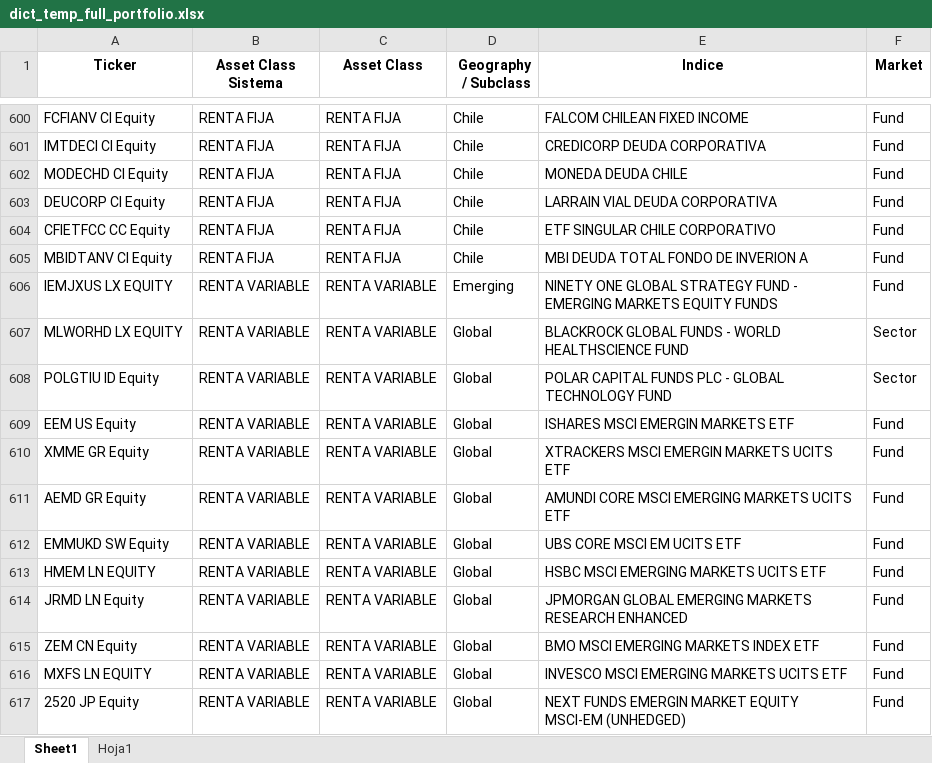
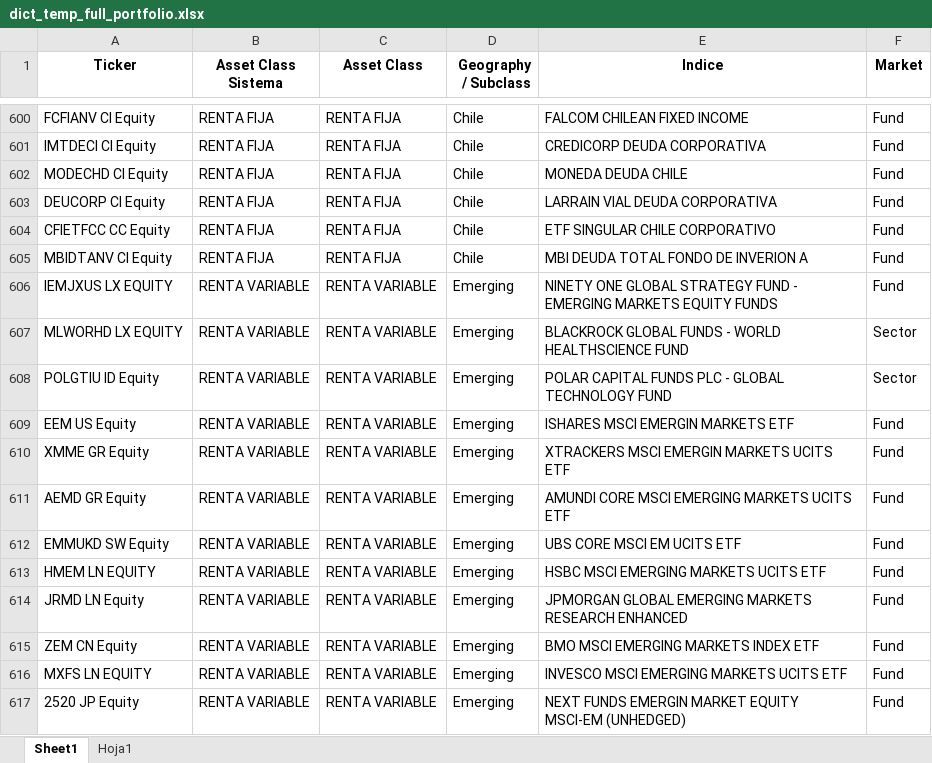
Before and after one commit to matiasjvd/ranking-fondos, an Excel workbook: dict_temp_full_portfolio.xlsx, sheet Sheet1, drawn as a sheet; only a part is shown, gaps mark what is left out; values as stored, in another font and other column widths than the file's, no borders; the diff names each change by its address in the sheet, - before the commit and + after, or states it on an @@ line.

Commit message:
Cambio a emerging

```diff
--- a/dict_temp_full_portfolio.xlsx (sheet Sheet1)
+++ b/dict_temp_full_portfolio.xlsx (sheet Sheet1)
-D607:D617 (Geography / Subclass): Global
+D607:D617 (Geography / Subclass): Emerging
```
